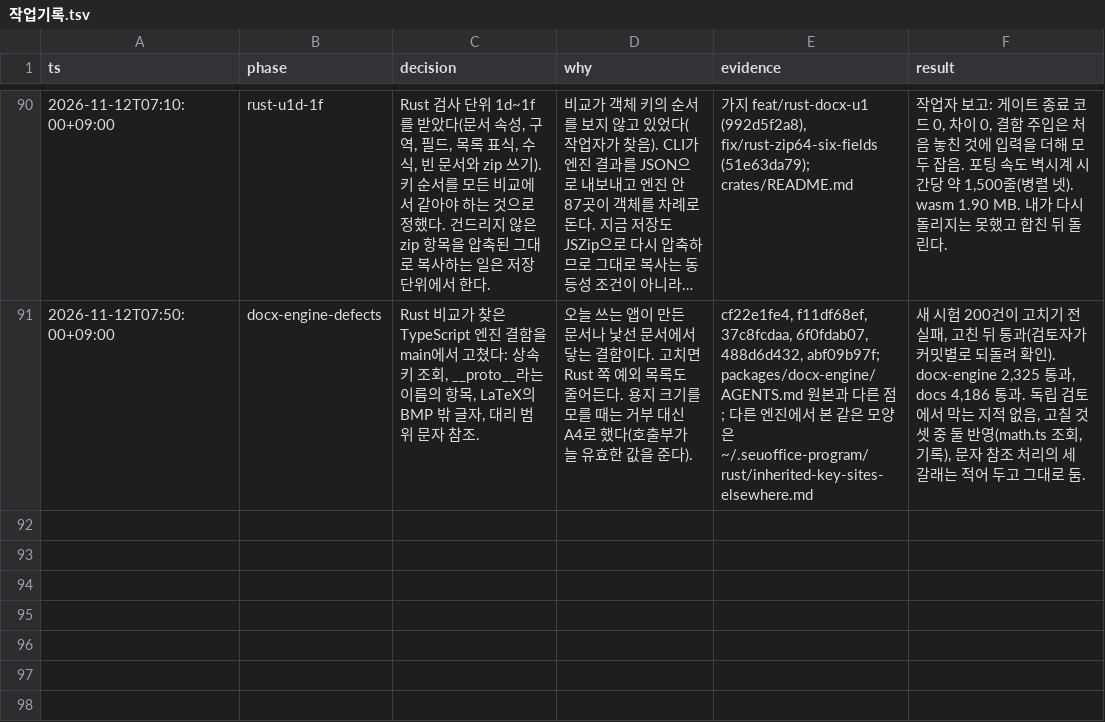
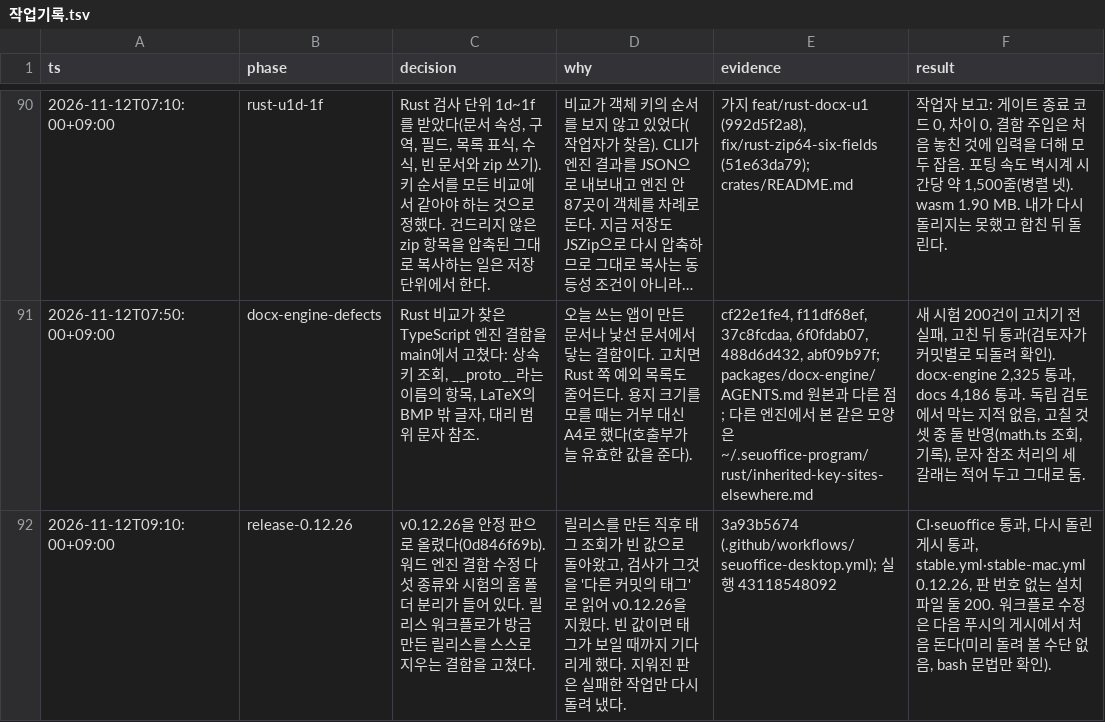
Before and after one commit to SeuPut0705/seuoffice, a TSV file: docs/seuoffice/작업기록.tsv, drawn as a sheet; only a part is shown, gaps mark what is left out; long unchanged cells end in …; the diff names each change by its address in the sheet, - before the commit and + after, or states it on an @@ line.

Commit message:
docs(seuoffice): log the 0.12.26 release and the publish race

```diff
--- a/docs/seuoffice/작업기록.tsv
+++ b/docs/seuoffice/작업기록.tsv
+row 92: 2026-11-12T09:10:00+09:00 | release-0.12.26 | v0.12.26을 안정 판으로 올렸다(0d846f69b). 워드 엔진 결함 수정 다섯 종류와 시험의 홈 폴더 분리가 들어 있다. 릴리스 워크플로가 방금 만든 릴리스를 스스로 지우는 결함을 고쳤다. | 릴리스를 만든 직후 태그 조회가 빈 값으로 돌아왔고, 검사가 그것을 '다른 커밋의 태그'로 읽어 v0.12.26을 지웠다. 빈 값이면 태그가 보일 때까지 기다리게 했다. 지워진 판은 실패한 작업만 다시 돌려 냈다. | 3a93b5674 (.github/workflows/seuoffice-desktop.yml); 실행 43118548092 | CI·seuoffice 통과, 다시 돌린 게시 통과, stable.yml·stable-mac.yml 0.12.26, 판 번호 없는 설치 파일 둘 200. 워크플로 수정은 다음 푸시의 게시에서 처음 돈다(미리 돌려 볼 수단 없음, bash 문법만 확인).
```
